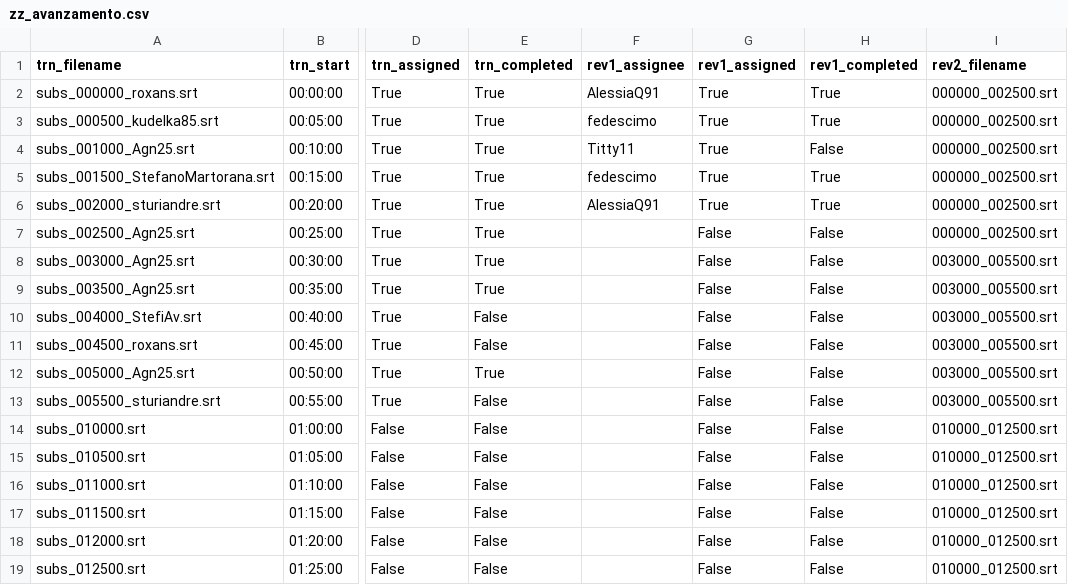
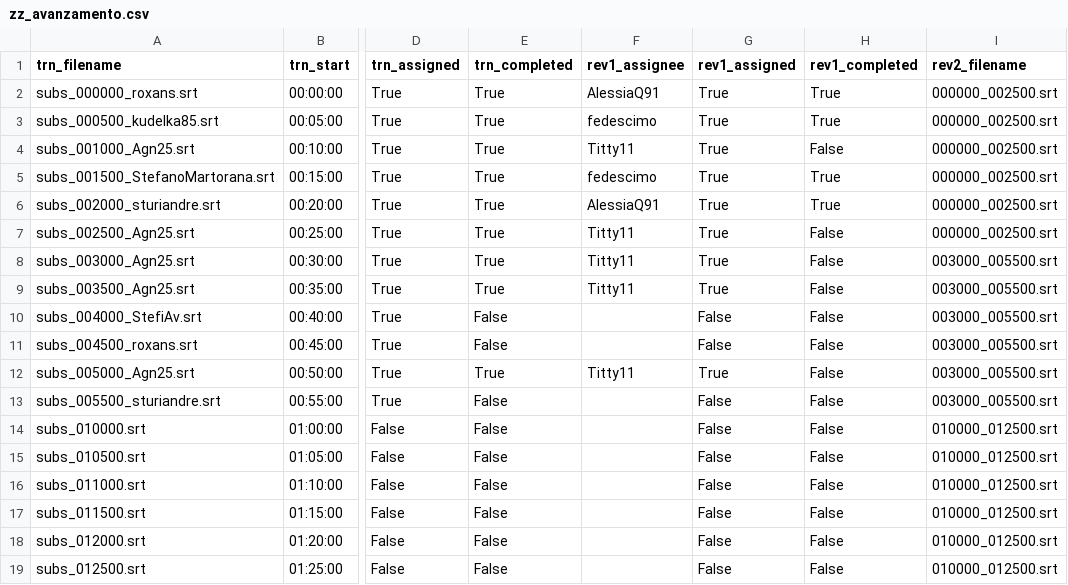
Before and after one commit to av-italia/subs, a CSV file: subs/arav/zz_avanzamento.csv, drawn as a sheet; only a part is shown, gaps mark what is left out; the diff names each change by its address in the sheet, - before the commit and + after, or states it on an @@ line.

Commit message:
update

```diff
--- a/subs/arav/zz_avanzamento.csv
+++ b/subs/arav/zz_avanzamento.csv
-F7:F9 (rev1_assignee): (empty)
+F7:F9 (rev1_assignee): Titty11
-G7:G9 (rev1_assigned): False
+G7:G9 (rev1_assigned): True
-F12 (rev1_assignee): (empty)
+F12 (rev1_assignee): Titty11
-G12 (rev1_assigned): False
+G12 (rev1_assigned): True
```
